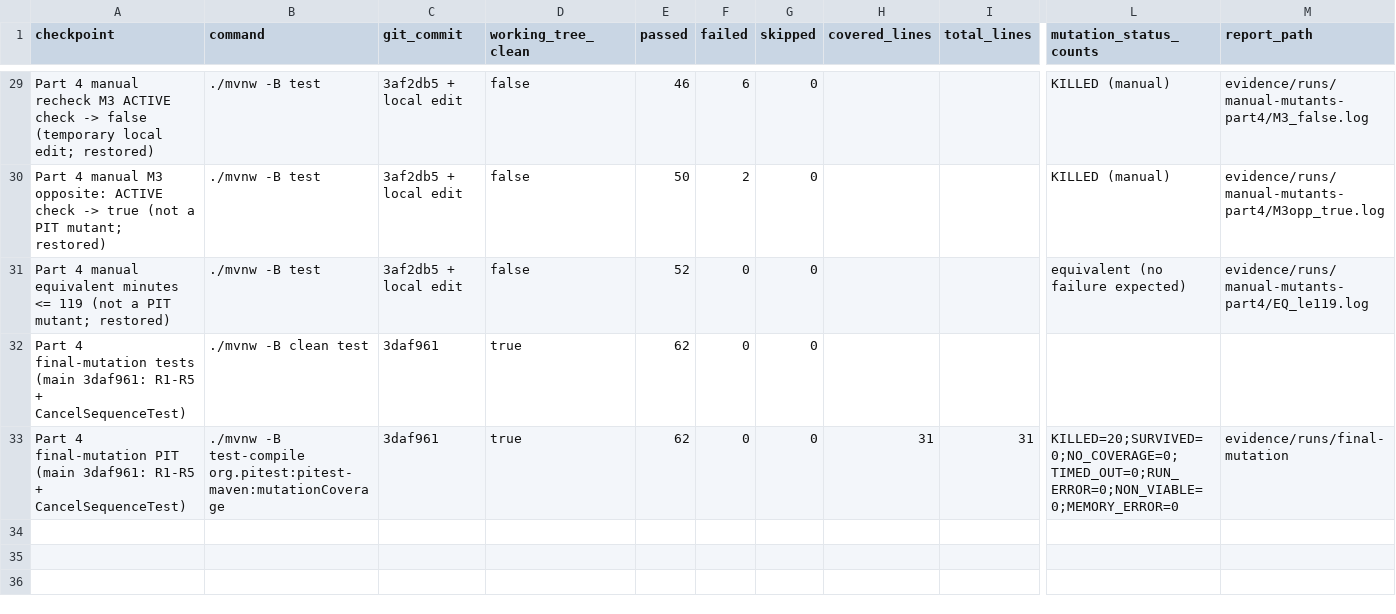
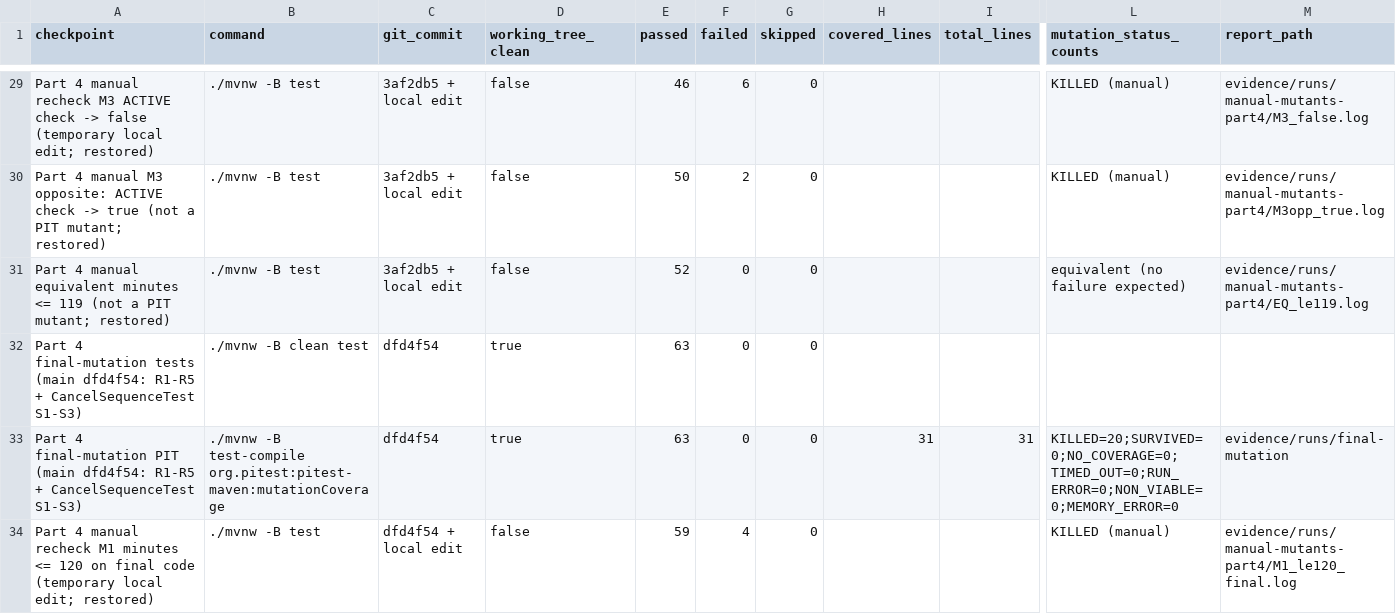
Before and after one commit to ibadmh/SENG300-Assignment2, a CSV file: evidence/templates/run-log.csv, drawn as a sheet; only a part is shown, gaps mark what is left out; rows hold the shown columns only; the diff names each change by its address in the sheet, - before the commit and + after, or states it on an @@ line.

Commit message:
Part 4: final PIT run on main dfd4f54 (63 tests)

```diff
--- a/evidence/templates/run-log.csv
+++ b/evidence/templates/run-log.csv
-A32 (checkpoint): …tests (main 3daf961: R1-R5 + CancelSequenceTest)
+A32 (checkpoint): …tests (main dfd4f54: R1-R5 + CancelSequenceTest S1-S3)
-C32:C33 (git_commit): 3daf961
+C32:C33 (git_commit): dfd4f54
-E32:E33 (passed): 62
+E32:E33 (passed): 63
-A33 (checkpoint): …PIT (main 3daf961: R1-R5 + CancelSequenceTest)
+A33 (checkpoint): …PIT (main dfd4f54: R1-R5 + CancelSequenceTest S1-S3)
+row 34: Part 4 manual recheck M1 minutes <= 120 on final code (temporary local edit; restored) | ./mvnw -B test | dfd4f54 + local edit | false | 59 | 4 | 0 |  |  | KILLED (manual) | evidence/runs/manual-mutants-part4/M1_le120_final.log
```
Also changed, not shown: evidence/Part4_mutations.csv, evidence/Part4_run-log.csv, 5 other files.
